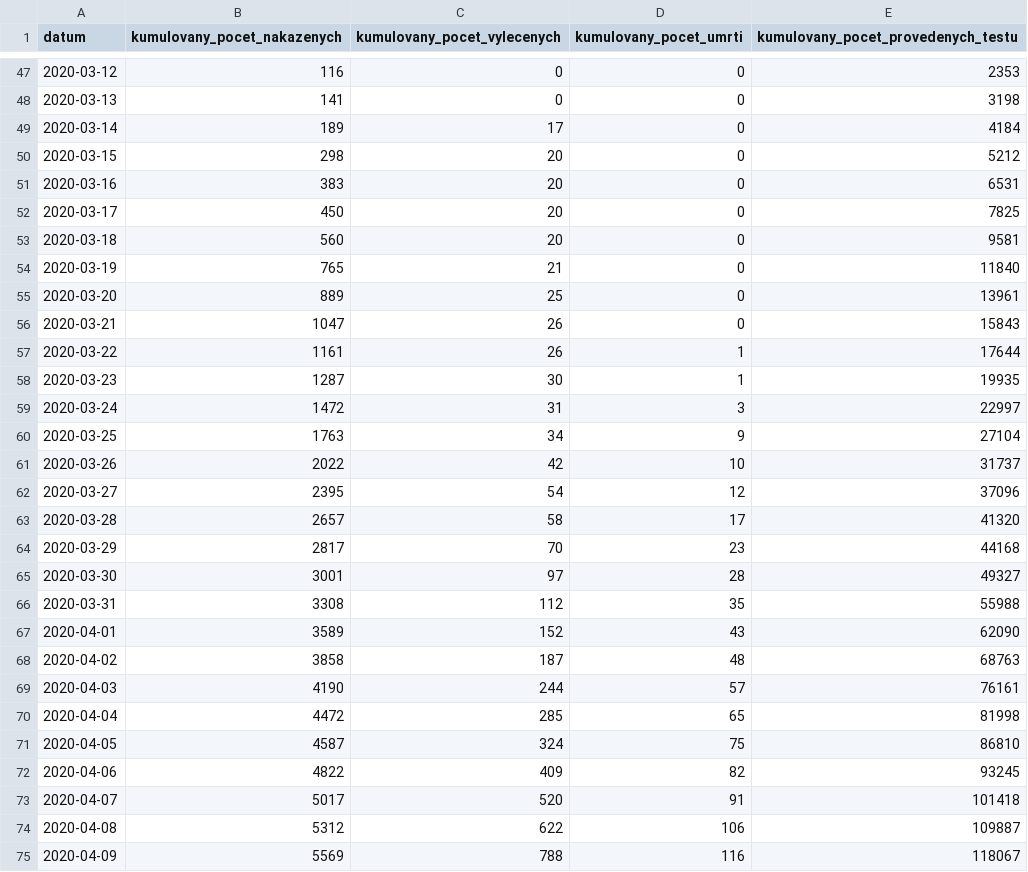
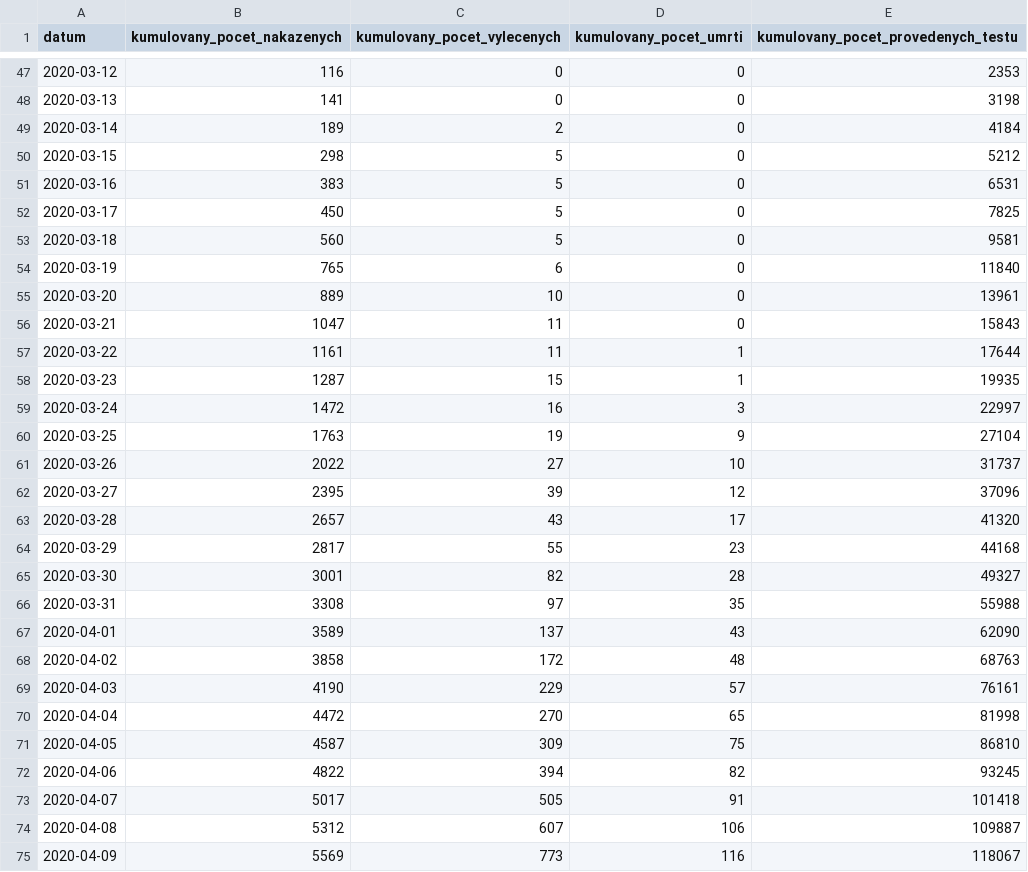
Before and after one commit to maxkotz17/covid19-eu-data, a CSV file: cache/daily/cz/api/api/v1/covid-19/nakazeni-vyleceni-umrti-testy.csv, drawn as a sheet; only a part is shown, gaps mark what is left out; the diff covers the shown part only.

```diff
--- a/cache/daily/cz/api/api/v1/covid-19/nakazeni-vyleceni-umrti-testy.csv
+++ b/cache/daily/cz/api/api/v1/covid-19/nakazeni-vyleceni-umrti-testy.csv
@@ -48,28 +48,28 @@
 2020-03-13,141,0,0,3198
-2020-03-14,189,17,0,4184
-2020-03-15,298,20,0,5212
-2020-03-16,383,20,0,6531
-2020-03-17,450,20,0,7825
-2020-03-18,560,20,0,9581
-2020-03-19,765,21,0,11840
-2020-03-20,889,25,0,13961
-2020-03-21,1047,26,0,15843
-2020-03-22,1161,26,1,17644
-2020-03-23,1287,30,1,19935
-2020-03-24,1472,31,3,22997
-2020-03-25,1763,34,9,27104
-2020-03-26,2022,42,10,31737
-2020-03-27,2395,54,12,37096
-2020-03-28,2657,58,17,41320
-2020-03-29,2817,70,23,44168
-2020-03-30,3001,97,28,49327
-2020-03-31,3308,112,35,55988
-2020-04-01,3589,152,43,62090
-2020-04-02,3858,187,48,68763
-2020-04-03,4190,244,57,76161
-2020-04-04,4472,285,65,81998
-2020-04-05,4587,324,75,86810
-2020-04-06,4822,409,82,93245
-2020-04-07,5017,520,91,101418
-2020-04-08,5312,622,106,109887
-2020-04-09,5569,788,116,118067
+2020-03-14,189,2,0,4184
+2020-03-15,298,5,0,5212
+2020-03-16,383,5,0,6531
+2020-03-17,450,5,0,7825
+2020-03-18,560,5,0,9581
+2020-03-19,765,6,0,11840
+2020-03-20,889,10,0,13961
+2020-03-21,1047,11,0,15843
+2020-03-22,1161,11,1,17644
+2020-03-23,1287,15,1,19935
+2020-03-24,1472,16,3,22997
+2020-03-25,1763,19,9,27104
+2020-03-26,2022,27,10,31737
+2020-03-27,2395,39,12,37096
+2020-03-28,2657,43,17,41320
+2020-03-29,2817,55,23,44168
+2020-03-30,3001,82,28,49327
+2020-03-31,3308,97,35,55988
+2020-04-01,3589,137,43,62090
+2020-04-02,3858,172,48,68763
+2020-04-03,4190,229,57,76161
+2020-04-04,4472,270,65,81998
+2020-04-05,4587,309,75,86810
+2020-04-06,4822,394,82,93245
+2020-04-07,5017,505,91,101418
+2020-04-08,5312,607,106,109887
+2020-04-09,5569,773,116,118067
```
Also changed, not shown: 95 edited cells elsewhere in this file, 4 other files.
